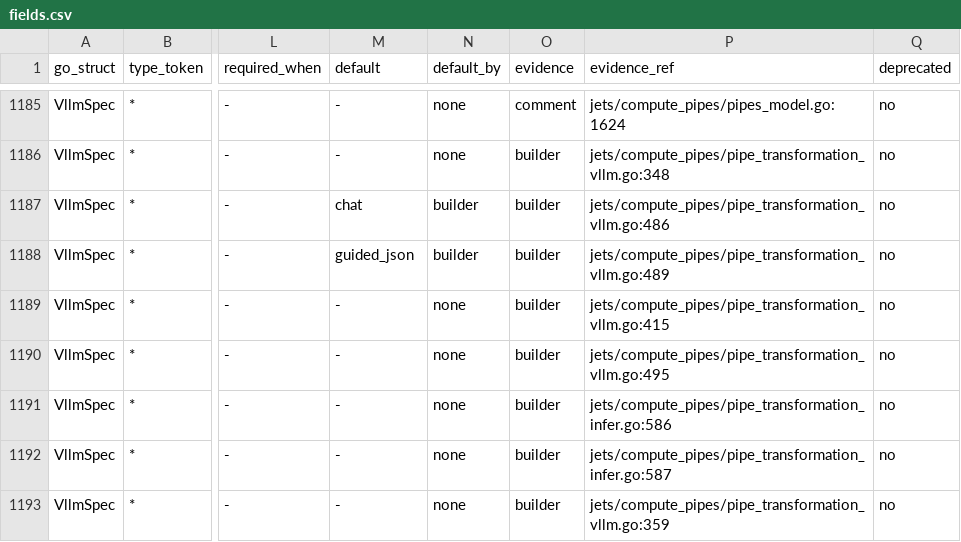
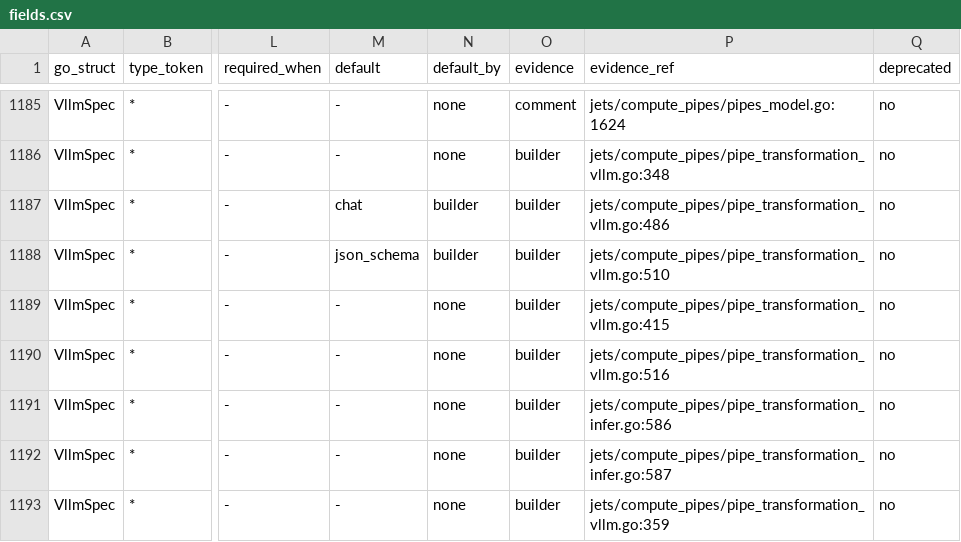
Before and after one commit to artisoft-io/jetstore, a CSV file: tools/cpipes_contract/matrix/fields.csv, drawn as a sheet; only a part is shown, gaps mark what is left out; the diff names each change by its address in the sheet, - before the commit and + after, or states it on an @@ line.

```diff
--- a/tools/cpipes_contract/matrix/fields.csv
+++ b/tools/cpipes_contract/matrix/fields.csv
-M1188 (default): guided_json
+M1188 (default): json_schema
-P1188 (evidence_ref): jets/compute_pipes/pipe_transformation_vllm.go:489
+P1188 (evidence_ref): jets/compute_pipes/pipe_transformation_vllm.go:510
-P1190 (evidence_ref): jets/compute_pipes/pipe_transformation_vllm.go:495
+P1190 (evidence_ref): jets/compute_pipes/pipe_transformation_vllm.go:516
```
